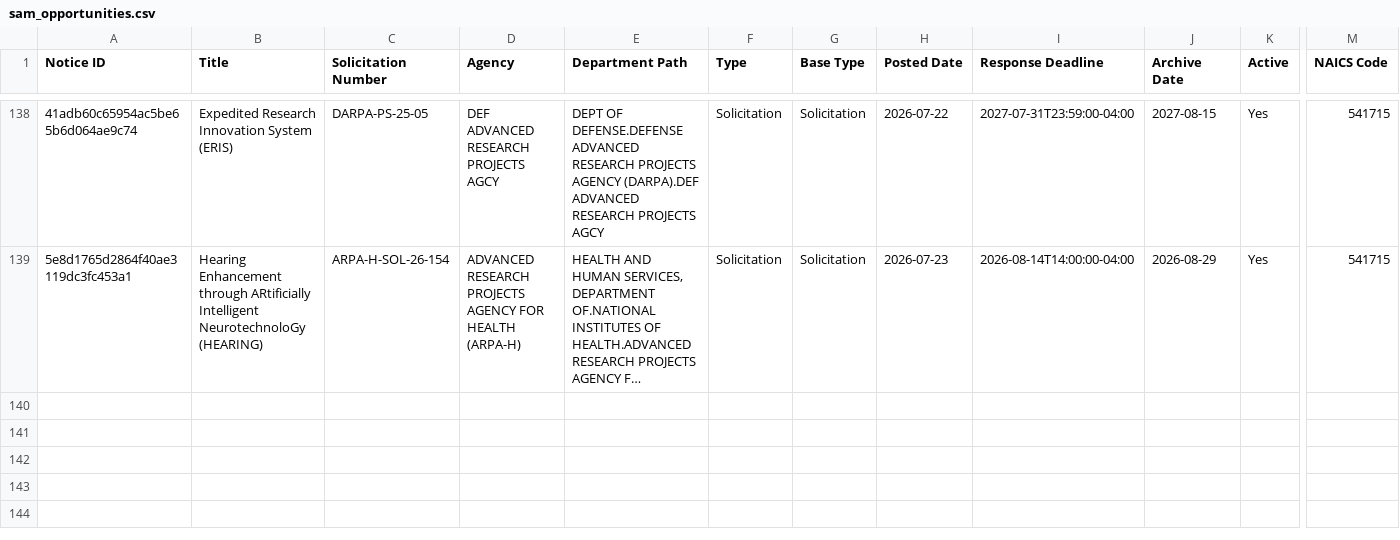
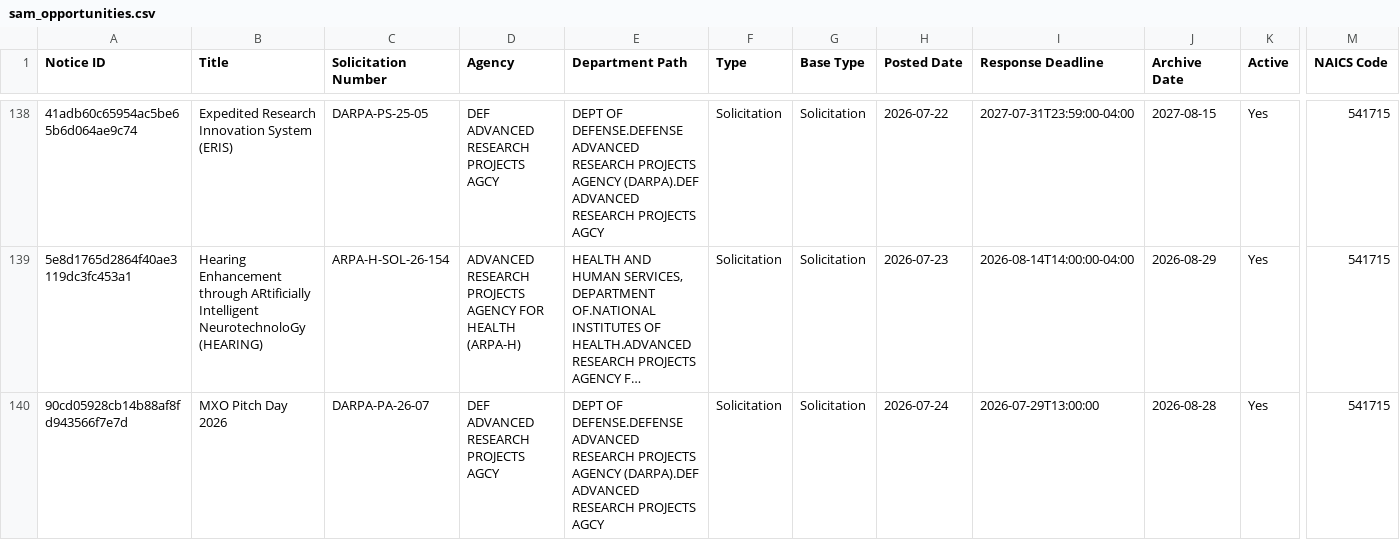
Before and after one commit to UM-MIDAS/grant-tracker, a CSV file: data/sam_opportunities.csv, drawn as a sheet; only a part is shown, gaps mark what is left out; long unchanged cells end in …; rows hold the shown columns only; the diff names each change by its address in the sheet, - before the commit and + after, or states it on an @@ line.

```diff
--- a/data/sam_opportunities.csv
+++ b/data/sam_opportunities.csv
+row 140: 90cd05928cb14b88af8fd943566f7e7d | MXO Pitch Day 2026 | DARPA-PA-26-07 | DEF ADVANCED RESEARCH PROJECTS AGCY | DEPT OF DEFENSE.DEFENSE ADVANCED RESEARCH PROJECTS AGENCY (DARPA).DEF ADVANCED RESEARCH PROJECTS AGCY | Solicitation | Solicitation | 2026-07-24 | 2026-07-29T13:00:00 | 2026-08-28 | Yes | 541715
```
